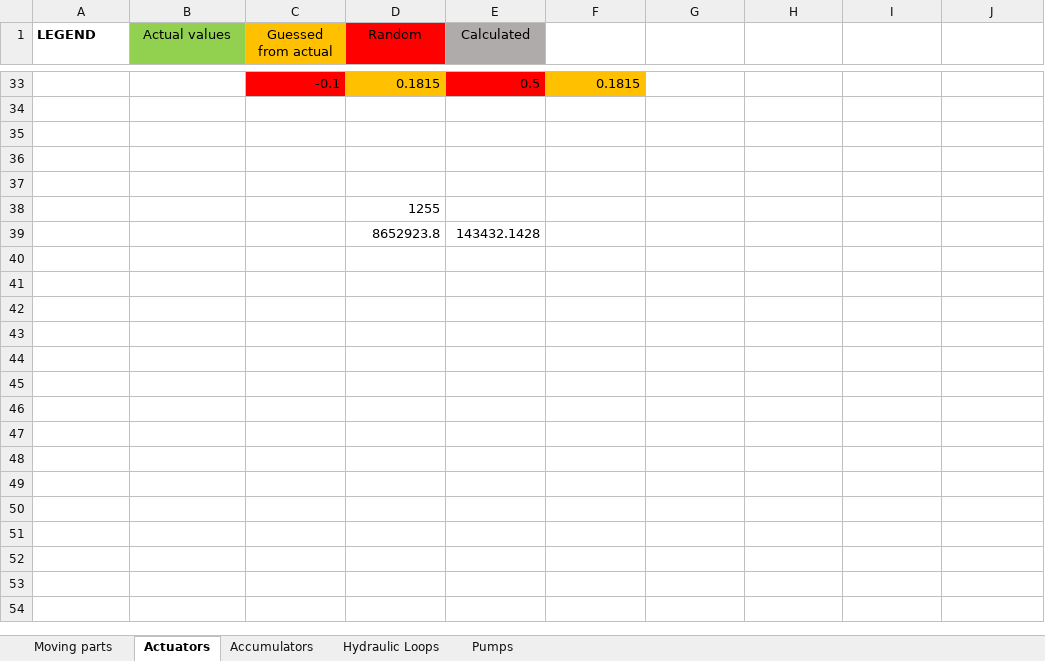
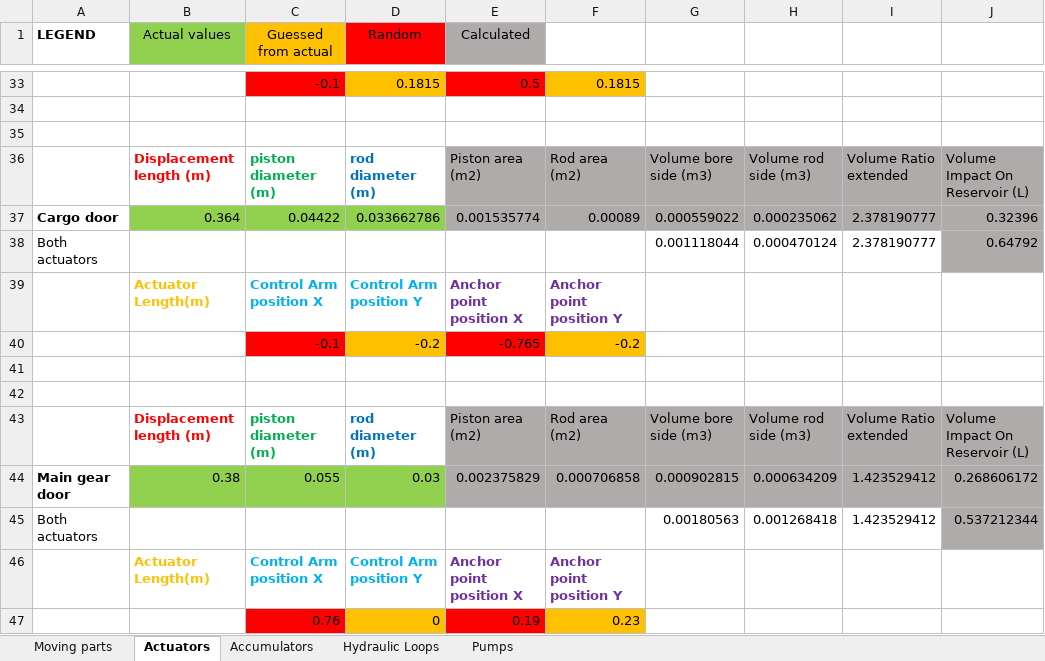
Before and after one commit to pdellaert/fbw-aircraft-git-lfs, an Excel workbook: src/systems/systems/src/hydraulic/study/Docs/Knowledge_Data_Base.xlsx, sheet Actuators, drawn as a sheet; only a part is shown, gaps mark what is left out; values as stored, in another font and other column widths than the file's, no borders; charts and pictures not drawn; removed rows and columns are numbered as before the commit, all else as after; the diff names each change by its address in the sheet, - before the commit and + after, or states it on an @@ line.

Commit message:
feat(hyd): Actuator position control (#6155)
* Internal improvements for future actuator implementations

```diff
--- a/src/systems/systems/src/hydraulic/study/Docs/Knowledge_Data_Base.xlsx (sheet Actuators)
+++ b/src/systems/systems/src/hydraulic/study/Docs/Knowledge_Data_Base.xlsx (sheet Actuators)
+row 36:  | Displacement length (m) | piston diameter (m) | rod diameter (m) | Piston area (m2) | Rod area (m2) | Volume bore side (m3) | Volume rod side (m3) | Volume Ratio extended | Volume Impact On Reservoir (L)
+row 37: Cargo door | 0.364 | 0.04422 | 0.033662786 | 0.001535774 | 0.00089 | 0.000559022 | 0.000235062 | 2.378190777 | 0.32396
+row 38: Both actuators |  |  |  |  |  | 0.001118044 | 0.000470124 | 2.378190777 | 0.64792
+row 39:  | Actuator Length(m) | Control Arm position X | Control Arm position Y | Anchor point position X | Anchor point position Y
+row 40:  |  | -0.1 | -0.2 | -0.765 | -0.2
-row 38:  |  |  | 1255
-row 39:  |  |  | 8652923.8 | 143432.1428
+row 43:  | Displacement length (m) | piston diameter (m) | rod diameter (m) | Piston area (m2) | Rod area (m2) | Volume bore side (m3) | Volume rod side (m3) | Volume Ratio extended | Volume Impact On Reservoir (L)
+row 44: Main gear door | 0.38 | 0.055 | 0.03 | 0.002375829 | 0.000706858 | 0.000902815 | 0.000634209 | 1.423529412 | 0.268606172
+row 45: Both actuators |  |  |  |  |  | 0.00180563 | 0.001268418 | 1.423529412 | 0.537212344
+row 46:  | Actuator Length(m) | Control Arm position X | Control Arm position Y | Anchor point position X | Anchor point position Y
+row 47:  |  | 0.76 | 0 | 0.19 | 0.23
```
Also changed, not shown: charts or pictures, 7 other files.
